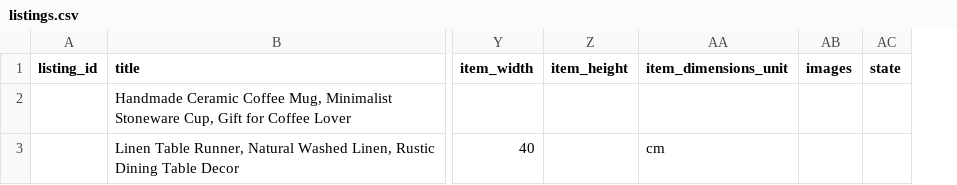
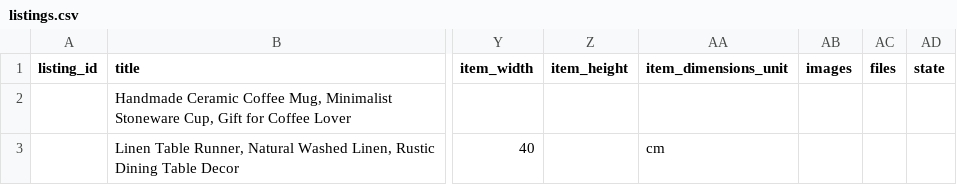
Before and after one commit to ggorkemd05/etsy-ai, a CSV file: examples/listings.csv, drawn as a sheet; only a part is shown, gaps mark what is left out; the diff names each change by its address in the sheet, - before the commit and + after, or states it on an @@ line.

```diff
--- a/examples/listings.csv
+++ b/examples/listings.csv
+column AC (files), empty
```
Also changed, not shown: 10 other files.
